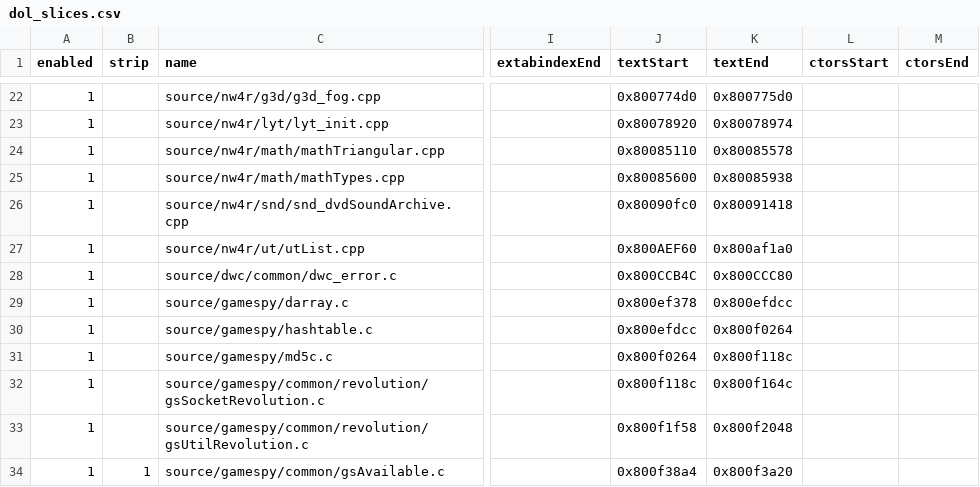
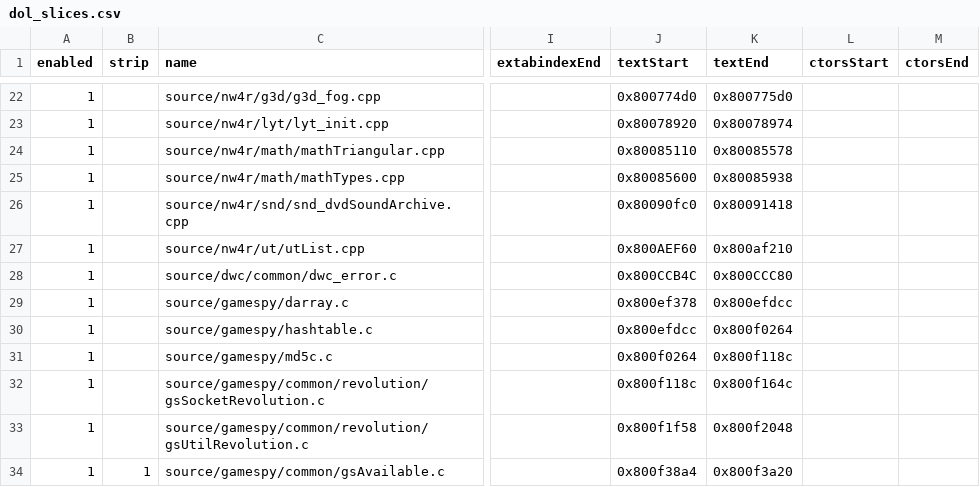
Before and after one commit to terorie/mkw, a CSV file: pack/dol_slices.csv, drawn as a sheet; only a part is shown, gaps mark what is left out; the diff names each change by its address in the sheet, - before the commit and + after, or states it on an @@ line.

Commit message:
finish utList

```diff
--- a/pack/dol_slices.csv
+++ b/pack/dol_slices.csv
-K27 (textEnd): 0x800af1a0
+K27 (textEnd): 0x800af210
```
Also changed, not shown: 4 other files.
